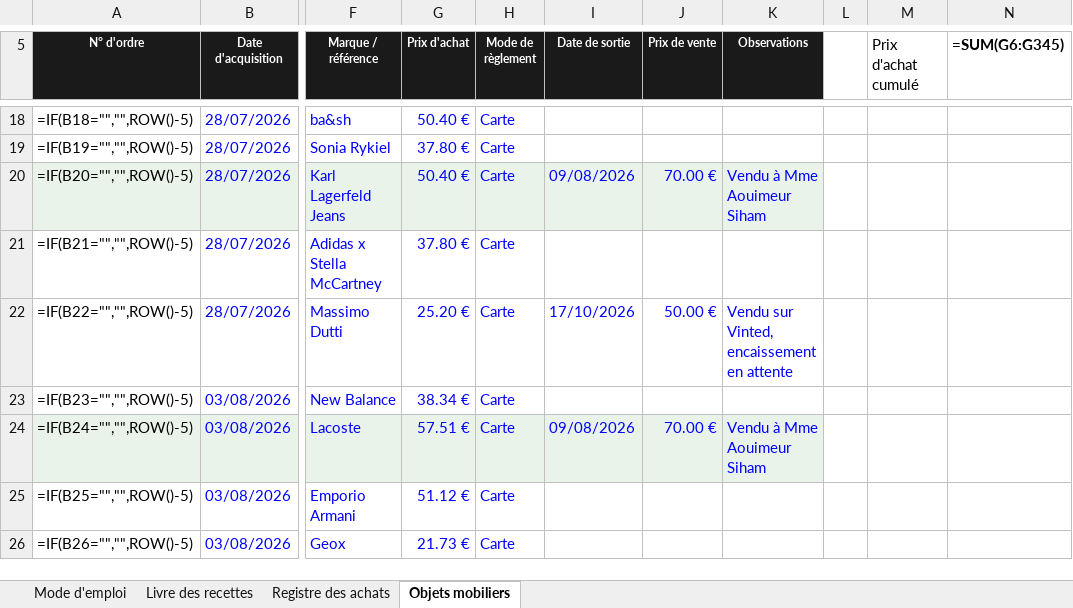
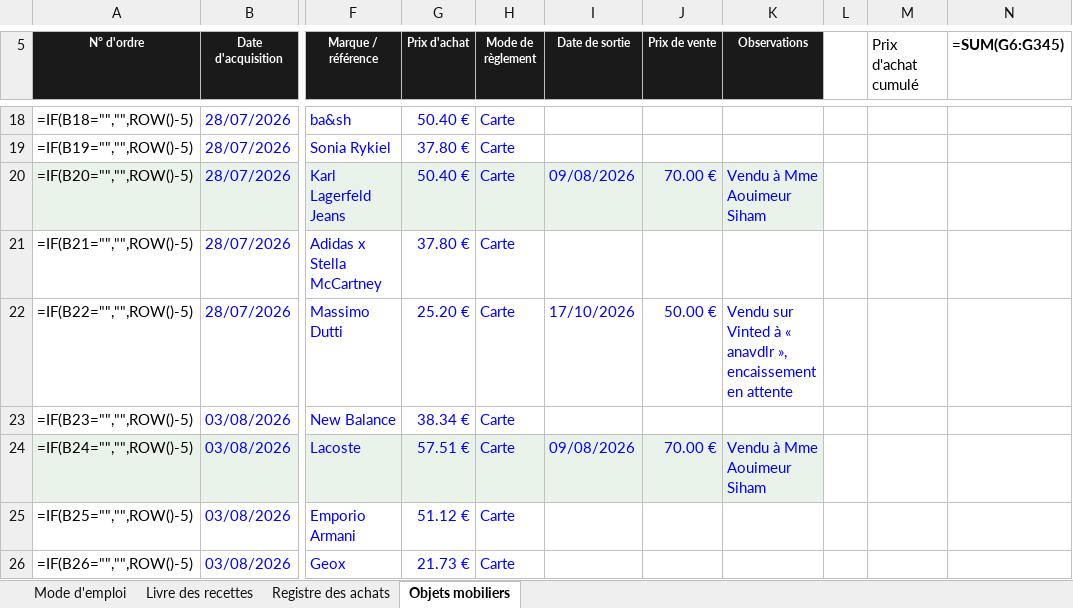
Before and after one commit to ninislegamer/ps4, an Excel workbook: exports/maison-nsaia-registres.xlsx, sheet Objets mobiliers, drawn as a sheet; only a part is shown, gaps mark what is left out; values as stored, in another font and other column widths than the file's, no borders; formulas without a stored value are shown as written; the diff names each change by its address in the sheet, - before the commit and + after, or states it on an @@ line.

```diff
--- a/exports/maison-nsaia-registres.xlsx (sheet Objets mobiliers)
+++ b/exports/maison-nsaia-registres.xlsx (sheet Objets mobiliers)
-K22 (Observations): Vendu sur Vinted, encaissement en…
+K22 (Observations): Vendu sur Vinted à « anavdlr », encaissement en…
```
Also changed, not shown: sheet Livre des recettes, exports/maison-nsaia-liste-de-vente.xlsx, 1 other file.
